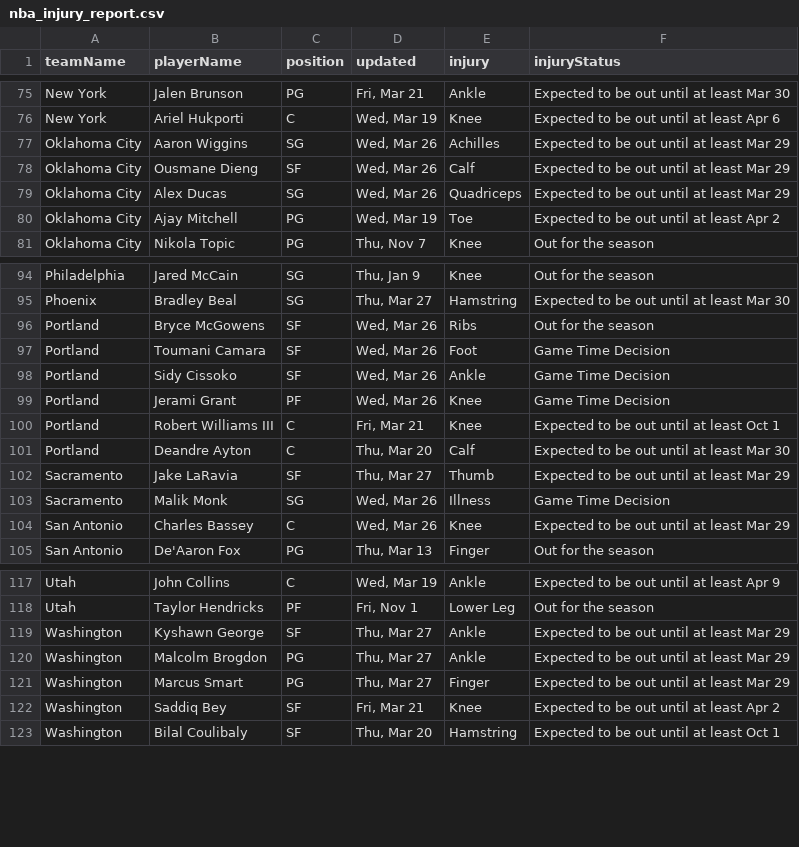
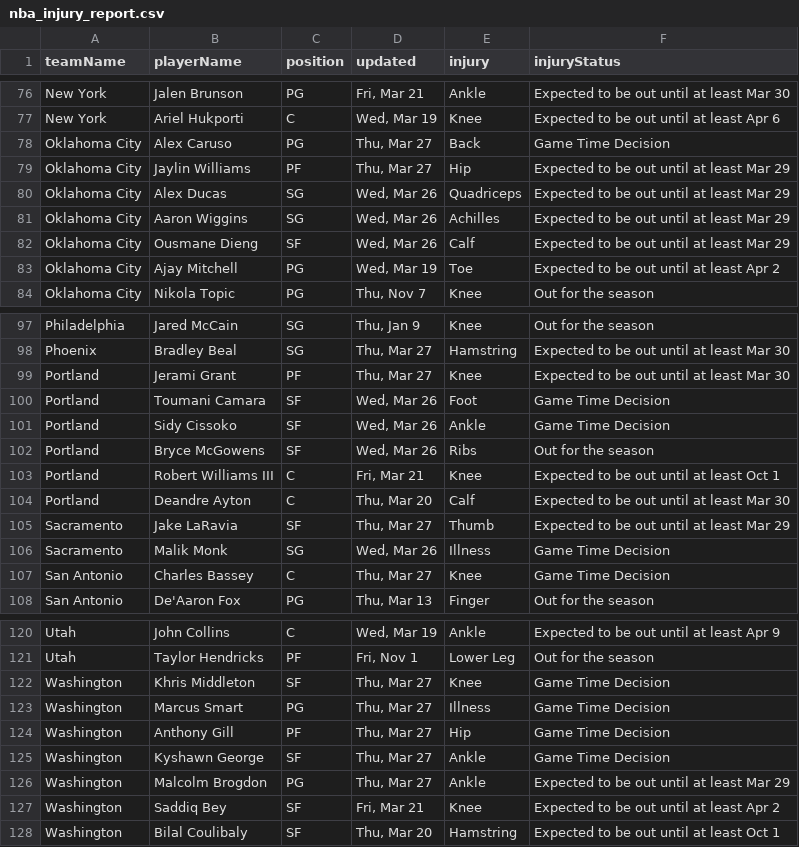
Before and after one commit to quintonfesq04/RealSports, a CSV file: NBA/nba_injury_report.csv, drawn as a sheet; only a part is shown, gaps mark what is left out; the diff covers the shown part only.

```diff
--- a/NBA/nba_injury_report.csv
+++ b/NBA/nba_injury_report.csv
@@ -76,5 +77,7 @@ New York,Jalen Brunson,PG,"Fri, Mar 21",Ankle,Expected to be out until at least
 New York,Ariel Hukporti,C,"Wed, Mar 19",Knee,Expected to be out until at least Apr 6
+Oklahoma City,Alex Caruso,PG,"Thu, Mar 27",Back,Game Time Decision
+Oklahoma City,Jaylin Williams,PF,"Thu, Mar 27",Hip,Expected to be out until at least Mar 29
+Oklahoma City,Alex Ducas,SG,"Wed, Mar 26",Quadriceps,Expected to be out until at least Mar 29
 Oklahoma City,Aaron Wiggins,SG,"Wed, Mar 26",Achilles,Expected to be out until at least Mar 29
 Oklahoma City,Ousmane Dieng,SF,"Wed, Mar 26",Calf,Expected to be out until at least Mar 29
-Oklahoma City,Alex Ducas,SG,"Wed, Mar 26",Quadriceps,Expected to be out until at least Mar 29
 Oklahoma City,Ajay Mitchell,PG,"Wed, Mar 19",Toe,Expected to be out until at least Apr 2
@@ -95,6 +98,6 @@ Philadelphia,Jared McCain,SG,"Thu, Jan 9",Knee,Out for the season
 Phoenix,Bradley Beal,SG,"Thu, Mar 27",Hamstring,Expected to be out until at least Mar 30
-Portland,Bryce McGowens,SF,"Wed, Mar 26",Ribs,Out for the season
+Portland,Jerami Grant,PF,"Thu, Mar 27",Knee,Expected to be out until at least Mar 30
 Portland,Toumani Camara,SF,"Wed, Mar 26",Foot,Game Time Decision
 Portland,Sidy Cissoko,SF,"Wed, Mar 26",Ankle,Game Time Decision
-Portland,Jerami Grant,PF,"Wed, Mar 26",Knee,Game Time Decision
+Portland,Bryce McGowens,SF,"Wed, Mar 26",Ribs,Out for the season
 Portland,Robert Williams III,C,"Fri, Mar 21",Knee,Expected to be out until at least Oct 1
@@ -103,3 +106,3 @@ Sacramento,Jake LaRavia,SF,"Thu, Mar 27",Thumb,Expected to be out until at least
 Sacramento,Malik Monk,SG,"Wed, Mar 26",Illness,Game Time Decision
-San Antonio,Charles Bassey,C,"Wed, Mar 26",Knee,Expected to be out until at least Mar 29
+San Antonio,Charles Bassey,C,"Thu, Mar 27",Knee,Game Time Decision
 San Antonio,De'Aaron Fox,PG,"Thu, Mar 13",Finger,Out for the season
@@ -118,5 +121,7 @@ Utah,John Collins,C,"Wed, Mar 19",Ankle,Expected to be out until at least Apr 9
 Utah,Taylor Hendricks,PF,"Fri, Nov 1",Lower Leg,Out for the season
-Washington,Kyshawn George,SF,"Thu, Mar 27",Ankle,Expected to be out until at least Mar 29
+Washington,Khris Middleton,SF,"Thu, Mar 27",Knee,Game Time Decision
+Washington,Marcus Smart,PG,"Thu, Mar 27",Illness,Game Time Decision
+Washington,Anthony Gill,PF,"Thu, Mar 27",Hip,Game Time Decision
+Washington,Kyshawn George,SF,"Thu, Mar 27",Ankle,Game Time Decision
 Washington,Malcolm Brogdon,PG,"Thu, Mar 27",Ankle,Expected to be out until at least Mar 29
-Washington,Marcus Smart,PG,"Thu, Mar 27",Finger,Expected to be out until at least Mar 29
 Washington,Saddiq Bey,SF,"Fri, Mar 21",Knee,Expected to be out until at least Apr 2
```
Also changed, not shown: 1 added row and 5 moved rows elsewhere in this file, NBA/nba_healthy_player_stats.csv, NHL/nhl_injuries.csv, 21 other files.
